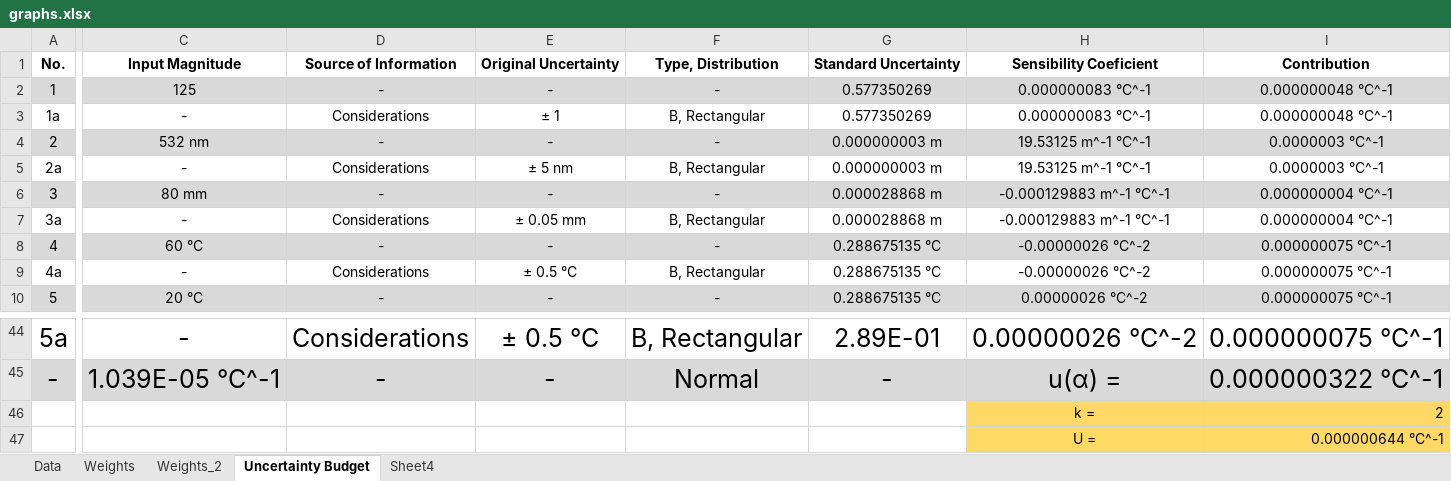
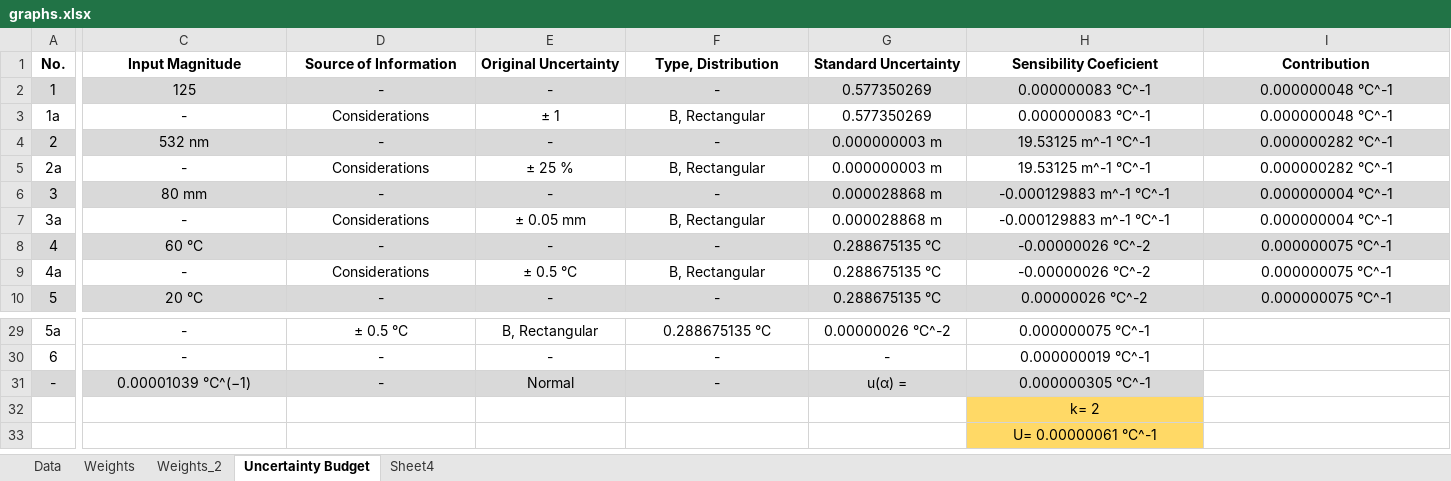
Before and after one commit to jjavierf64/ThermalExpansionUncertainty, an Excel workbook: code/graphs.xlsx, sheet Uncertainty Budget, drawn as a sheet; only a part is shown, gaps mark what is left out; values as stored, in another font and other column widths than the file's, no borders; charts and pictures not drawn; removed rows and columns are numbered as before the commit, all else as after; rows hold the shown columns only; the diff covers the shown part only; the diff names each change by its address in the sheet, - before the commit and + after, or states it on an @@ line.

Commit message:
New lambda uncertainty and final budget format

```diff
--- a/code/graphs.xlsx (sheet Uncertainty Budget)
+++ b/code/graphs.xlsx (sheet Uncertainty Budget)
-I4:I5: 0.0000003 °C^-1
+I4:I5: 0.000000282 °C^-1
-E5: ± 5 nm
+E5: ± 25 %
@@ A29:H29 text size: smaller @@
-D29: Considerations
+D29: ± 0.5 °C
-E29: ± 0.5 °C
+E29: B, Rectangular
-F29: B, Rectangular
+F29: 0.288675135 °C
-G29: 2.89E-01
+G29: 0.00000026 °C^-2
-H29: 0.00000026 °C^-2
+H29: 0.000000075 °C^-1
-I29: 0.000000075 °C^-1
+I29: (empty)
+row 30: 6 | - | - | - | - | - | 0.000000019 °C^-1
@@ A31:H31 text size: smaller @@
-C31: 1.039E-05 °C^-1
+C31: 0.00001039 ℃^(−1)
-E31: -
+E31: Normal
-F31: Normal
+F31: -
-G31: -
+G31: u(α) =
-H31: u(α) =
+H31: 0.000000305 °C^-1
-I31: 0.000000322 °C^-1
+I31: (empty)
-I31 fill: #D9D9D9
+I31 fill: none
-row 46:  |  |  |  |  |  | k = | 2
-row 47:  |  |  |  |  |  | U = | 0.000000644 °C^-1
+row 32:  |  |  |  |  |  | k= 2
+row 33:  |  |  |  |  |  | U= 0.00000061 °C^-1
```
Also changed, not shown: 15 removed rows, 53 edited cells and cell formats elsewhere in this sheet, sheet Data, charts or pictures, 3 other files.
